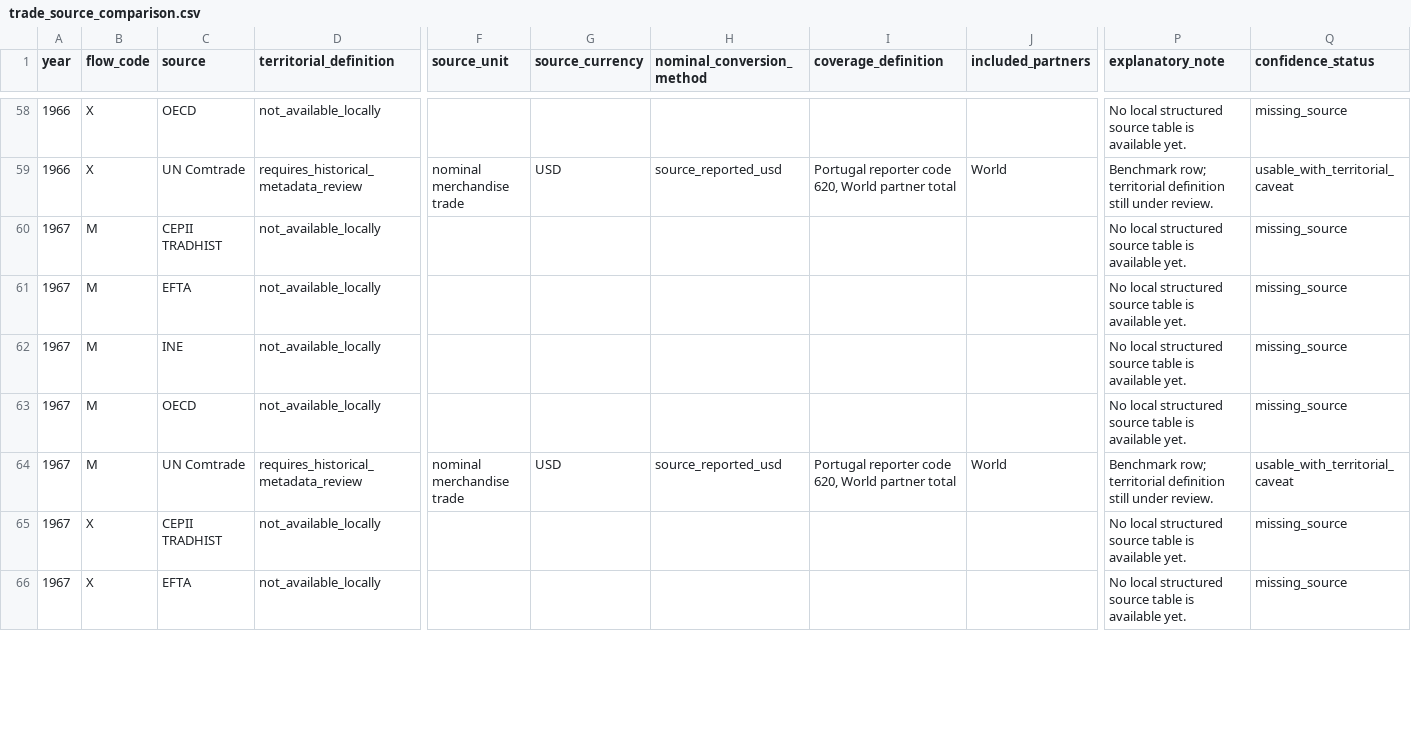
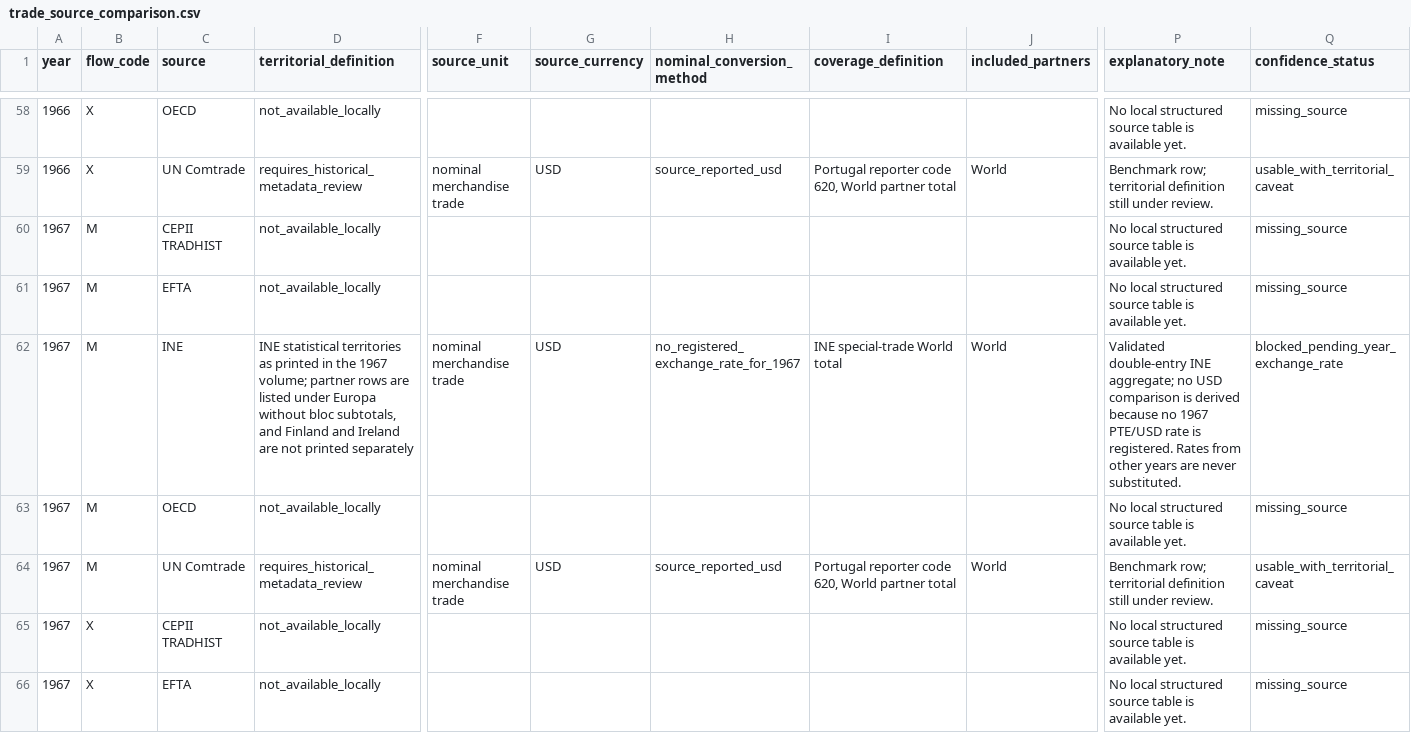
Before and after one commit to DiogoRibeiro7/portugal-external-growth-1960-1973, a CSV file: data/interim/live/trade_source_comparison.csv, drawn as a sheet; only a part is shown, gaps mark what is left out; the diff covers the shown part only; the diff names each change by its address in the sheet, - before the commit and + after, or states it on an @@ line.

```diff
--- a/data/interim/live/trade_source_comparison.csv
+++ b/data/interim/live/trade_source_comparison.csv
-D62 (territorial_definition): not_available_locally
+D62 (territorial_definition): INE statistical territories as printed in the 1967 volume; partner rows are listed under Europa without bloc subtotals, and Finland and Ireland are not printed separately
-F62 (source_unit): (empty)
+F62 (source_unit): nominal merchandise trade
-G62 (source_currency): (empty)
+G62 (source_currency): USD
-H62 (nominal_conversion_method): (empty)
+H62 (nominal_conversion_method): no_registered_exchange_rate_for_1967
-I62 (coverage_definition): (empty)
+I62 (coverage_definition): INE special-trade World total
-J62 (included_partners): (empty)
+J62 (included_partners): World
-P62 (explanatory_note): No local structured source table is available yet.
+P62 (explanatory_note): Validated double-entry INE aggregate; no USD comparison is derived because no 1967 PTE/USD rate is registered. Rates from other years are never substituted.
-Q62 (confidence_status): missing_source
+Q62 (confidence_status): blocked_pending_year_exchange_rate
```
Also changed, not shown: 8 edited cells elsewhere in this file, data/processed/live/validated_annual_aggregate_external_orientation.csv, results/diagnostics/ine_partner_component_reconciliation.csv, 31 other files.
